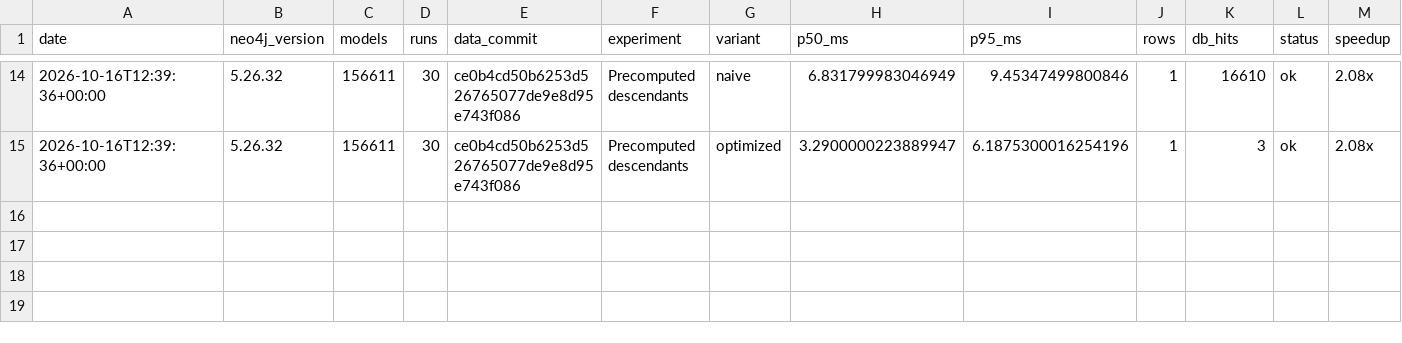
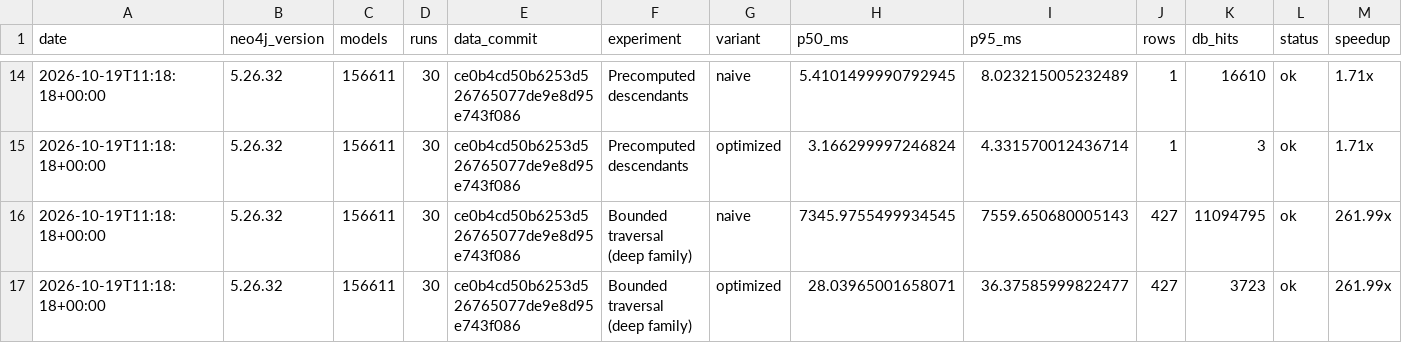
Before and after one commit to mariusrang/ModelAtlas, a CSV file: reports/benchmarks.csv, drawn as a sheet; only a part is shown, gaps mark what is left out; the diff covers the shown part only.

Commit message:
perf: measure bounded traversal on a 33-hop model family

```diff
--- a/reports/benchmarks.csv
+++ b/reports/benchmarks.csv
@@ -14,2 +14,4 @@ date,neo4j_version,models,runs,data_commit,experiment,variant,p50_ms,p95_ms,rows
-2026-10-16T12:39:36+00:00,5.26.32,156611,30,ce0b4cd50b6253d526765077de9e8d95e743f086,Precomputed descendants,naive,6.831799983046949,9.45347499800846,1,16610,ok,2.08x
-2026-10-16T12:39:36+00:00,5.26.32,156611,30,ce0b4cd50b6253d526765077de9e8d95e743f086,Precomputed descendants,optimized,3.2900000223889947,6.1875300016254196,1,3,ok,2.08x
+2026-10-19T11:18:18+00:00,5.26.32,156611,30,ce0b4cd50b6253d526765077de9e8d95e743f086,Precomputed descendants,naive,5.4101499990792945,8.023215005232489,1,16610,ok,1.71x
+2026-10-19T11:18:18+00:00,5.26.32,156611,30,ce0b4cd50b6253d526765077de9e8d95e743f086,Precomputed descendants,optimized,3.166299997246824,4.331570012436714,1,3,ok,1.71x
+2026-10-19T11:18:18+00:00,5.26.32,156611,30,ce0b4cd50b6253d526765077de9e8d95e743f086,Bounded traversal (deep family),naive,7345.9755499934545,7559.650680005143,427,11094795,ok,261.99x
+2026-10-19T11:18:18+00:00,5.26.32,156611,30,ce0b4cd50b6253d526765077de9e8d95e743f086,Bounded traversal (deep family),optimized,28.03965001658071,36.37585999822477,427,3723,ok,261.99x
```
Also changed, not shown: 48 edited cells elsewhere in this file, 3 other files.
